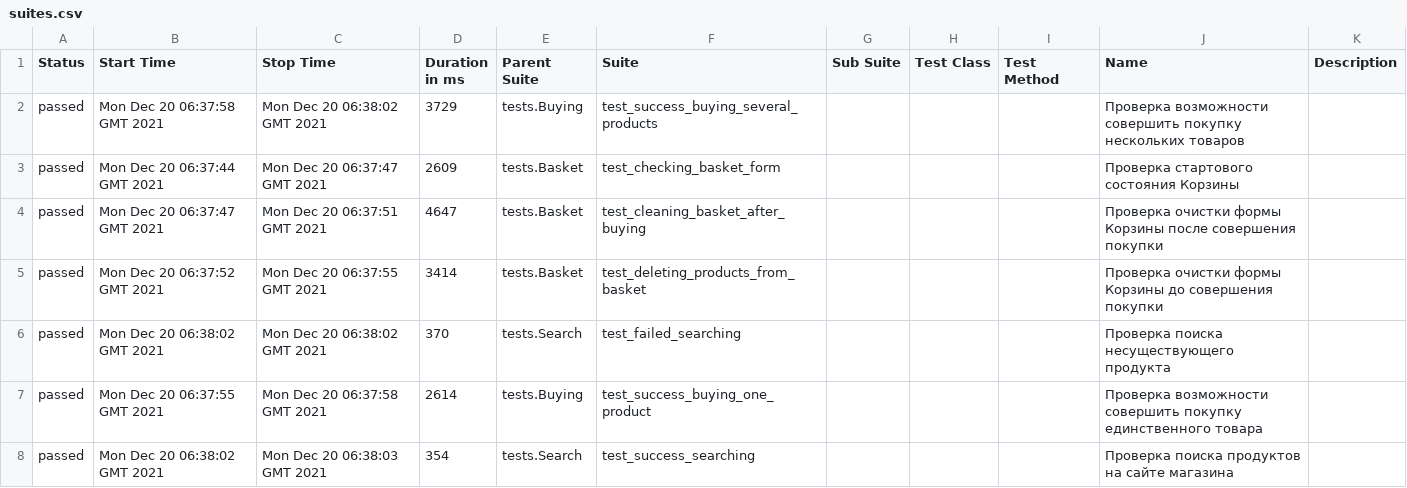
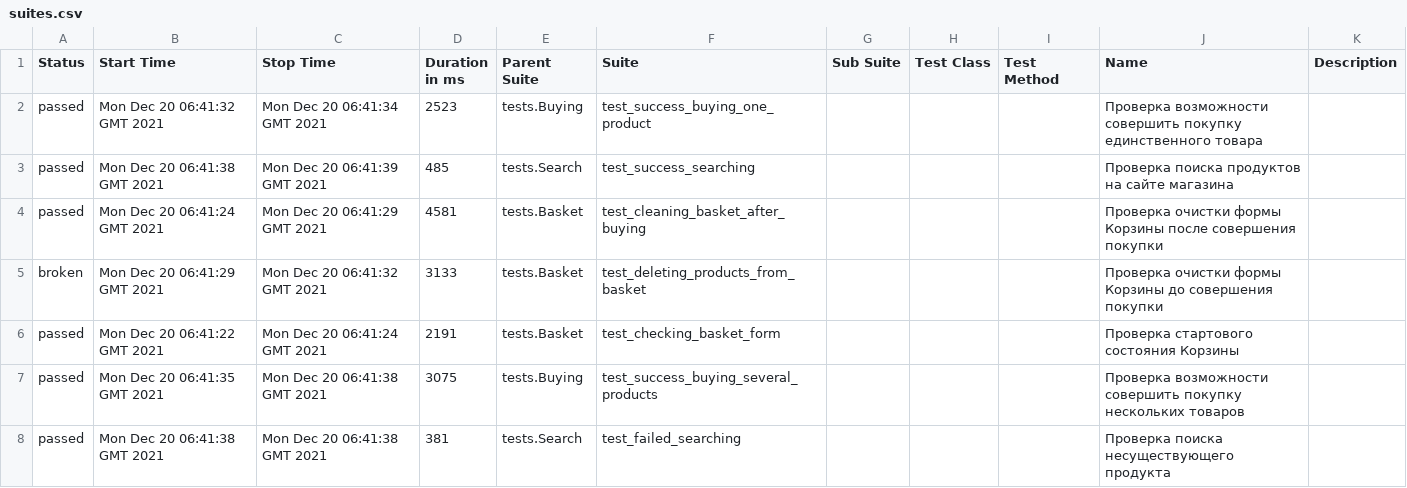
Before and after one commit to gonuskus/Innopolis_final, a CSV file: 46/data/suites.csv, drawn as a sheet.

```diff
--- a/46/data/suites.csv
+++ b/46/data/suites.csv
@@ -1,8 +1,8 @@
 "Status","Start Time","Stop Time","Duration in ms","Parent Suite","Suite","Sub Suite","Test Class","Test Method","Name","Description"
-"passed","Mon Dec 20 06:37:58 GMT 2021","Mon Dec 20 06:38:02 GMT 2021","3729","tests.Buying","test_success_buying_several_products","","","","Проверка возможности совершить покупку нескольких товаров",""
-"passed","Mon Dec 20 06:37:44 GMT 2021","Mon Dec 20 06:37:47 GMT 2021","2609","tests.Basket","test_checking_basket_form","","","","Проверка стартового состояния Корзины",""
-"passed","Mon Dec 20 06:37:47 GMT 2021","Mon Dec 20 06:37:51 GMT 2021","4647","tests.Basket","test_cleaning_basket_after_buying","","","","Проверка очистки формы Корзины после совершения покупки",""
-"passed","Mon Dec 20 06:37:52 GMT 2021","Mon Dec 20 06:37:55 GMT 2021","3414","tests.Basket","test_deleting_products_from_basket","","","","Проверка очистки формы Корзины до совершения покупки",""
-"passed","Mon Dec 20 06:38:02 GMT 2021","Mon Dec 20 06:38:02 GMT 2021","370","tests.Search","test_failed_searching","","","","Проверка поиска несуществующего продукта",""
-"passed","Mon Dec 20 06:37:55 GMT 2021","Mon Dec 20 06:37:58 GMT 2021","2614","tests.Buying","test_success_buying_one_product","","","","Проверка возможности совершить покупку единственного товара",""
-"passed","Mon Dec 20 06:38:02 GMT 2021","Mon Dec 20 06:38:03 GMT 2021","354","tests.Search","test_success_searching","","","","Проверка поиска продуктов на сайте магазина",""
+"passed","Mon Dec 20 06:41:32 GMT 2021","Mon Dec 20 06:41:34 GMT 2021","2523","tests.Buying","test_success_buying_one_product","","","","Проверка возможности совершить покупку единственного товара",""
+"passed","Mon Dec 20 06:41:38 GMT 2021","Mon Dec 20 06:41:39 GMT 2021","485","tests.Search","test_success_searching","","","","Проверка поиска продуктов на сайте магазина",""
+"passed","Mon Dec 20 06:41:24 GMT 2021","Mon Dec 20 06:41:29 GMT 2021","4581","tests.Basket","test_cleaning_basket_after_buying","","","","Проверка очистки формы Корзины после совершения покупки",""
+"broken","Mon Dec 20 06:41:29 GMT 2021","Mon Dec 20 06:41:32 GMT 2021","3133","tests.Basket","test_deleting_products_from_basket","","","","Проверка очистки формы Корзины до совершения покупки",""
+"passed","Mon Dec 20 06:41:22 GMT 2021","Mon Dec 20 06:41:24 GMT 2021","2191","tests.Basket","test_checking_basket_form","","","","Проверка стартового состояния Корзины",""
+"passed","Mon Dec 20 06:41:35 GMT 2021","Mon Dec 20 06:41:38 GMT 2021","3075","tests.Buying","test_success_buying_several_products","","","","Проверка возможности совершить покупку нескольких товаров",""
+"passed","Mon Dec 20 06:41:38 GMT 2021","Mon Dec 20 06:41:38 GMT 2021","381","tests.Search","test_failed_searching","","","","Проверка поиска несуществующего продукта",""
```
Also changed, not shown: 46/data/behaviors.csv, 52 other files.
